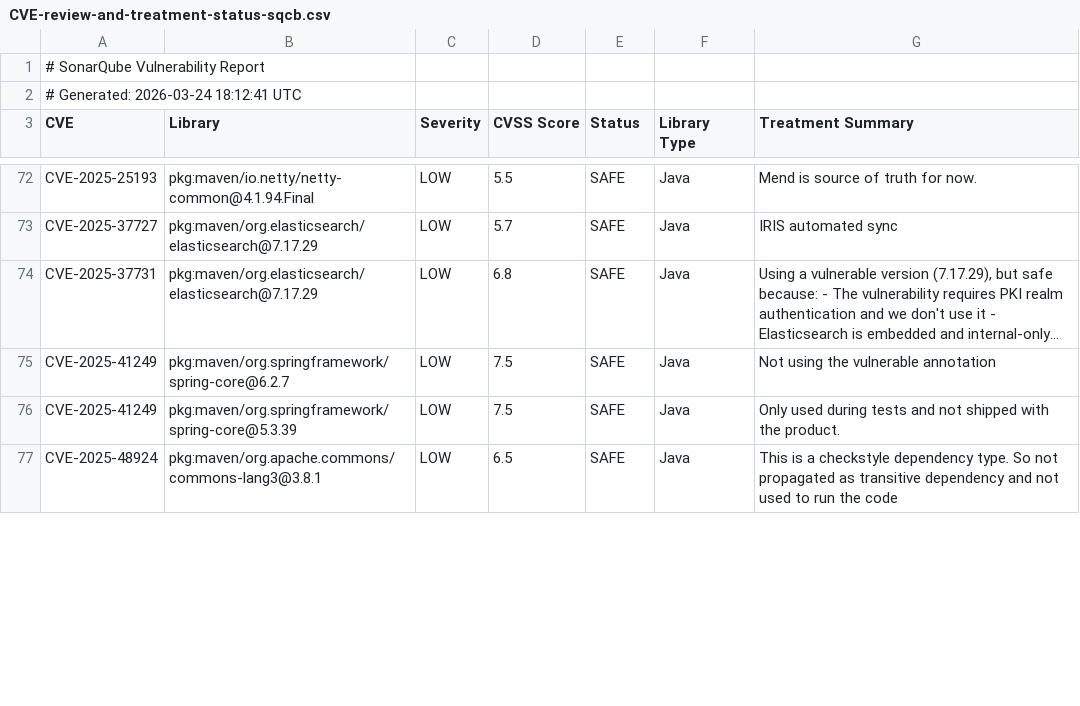
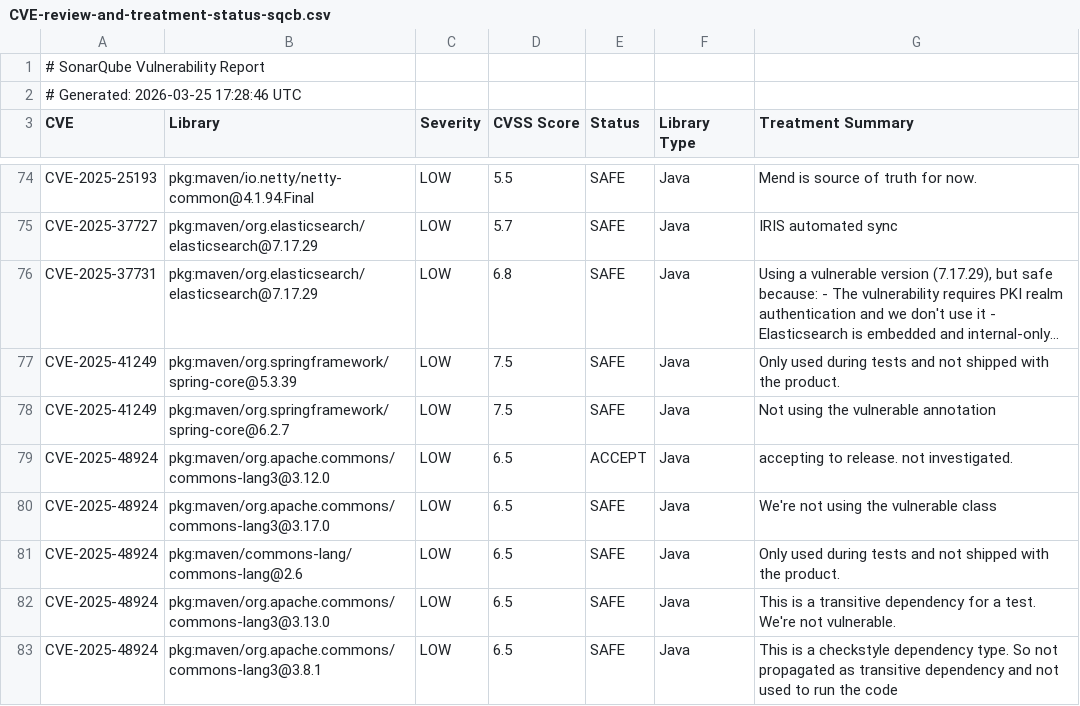
Before and after one commit to SonarSource/sonarqube, a CSV file: sonar-application/src/main/assembly/security/CVE-review-and-treatment-status-sqcb.csv, drawn as a sheet; only a part is shown, gaps mark what is left out; long unchanged cells end in …; addresses are those after the commit; the diff covers the shown part only; the diff names each change by its address in the sheet, - before the commit and + after, or states it on an @@ line.

```diff
--- a/sonar-application/src/main/assembly/security/CVE-review-and-treatment-status-sqcb.csv
+++ b/sonar-application/src/main/assembly/security/CVE-review-and-treatment-status-sqcb.csv
-A2 (CVE): # Generated: 2026-03-24 18:12:41 UTC
+A2 (CVE): # Generated: 2026-03-25 17:28:46 UTC
+row 77: CVE-2025-41249 | pkg:maven/org.springframework/spring-core@5.3.39 | LOW | 7.5 | SAFE | Java | Only used during tests and not shipped with the product.
@@ row 81 moved to row 79: CVE-2025-48924 @@
-A81 (CVE): CVE-2025-41249
+A81 (CVE): CVE-2025-48924
-B81 (Library): pkg:maven/org.springframework/spring-core@5.3.39
+B81 (Library): pkg:maven/commons-lang/commons-lang@2.6
-D81 (CVSS Score): 7.5
+D81 (CVSS Score): 6.5
@@ row 79 moved to row 82: CVE-2025-48924 @@
```
Also changed, not shown: 7 added rows, 5 removed rows, 3 moved rows and 21 edited cells elsewhere in this file, 2 other files.
